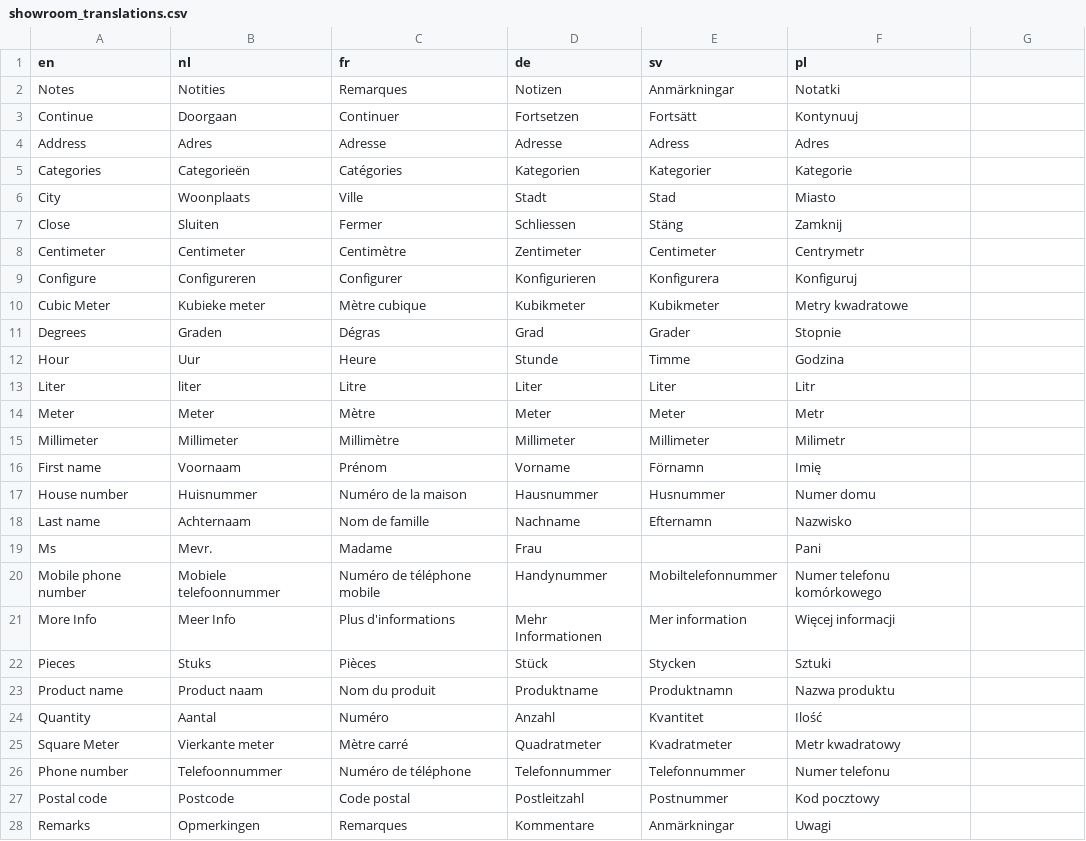
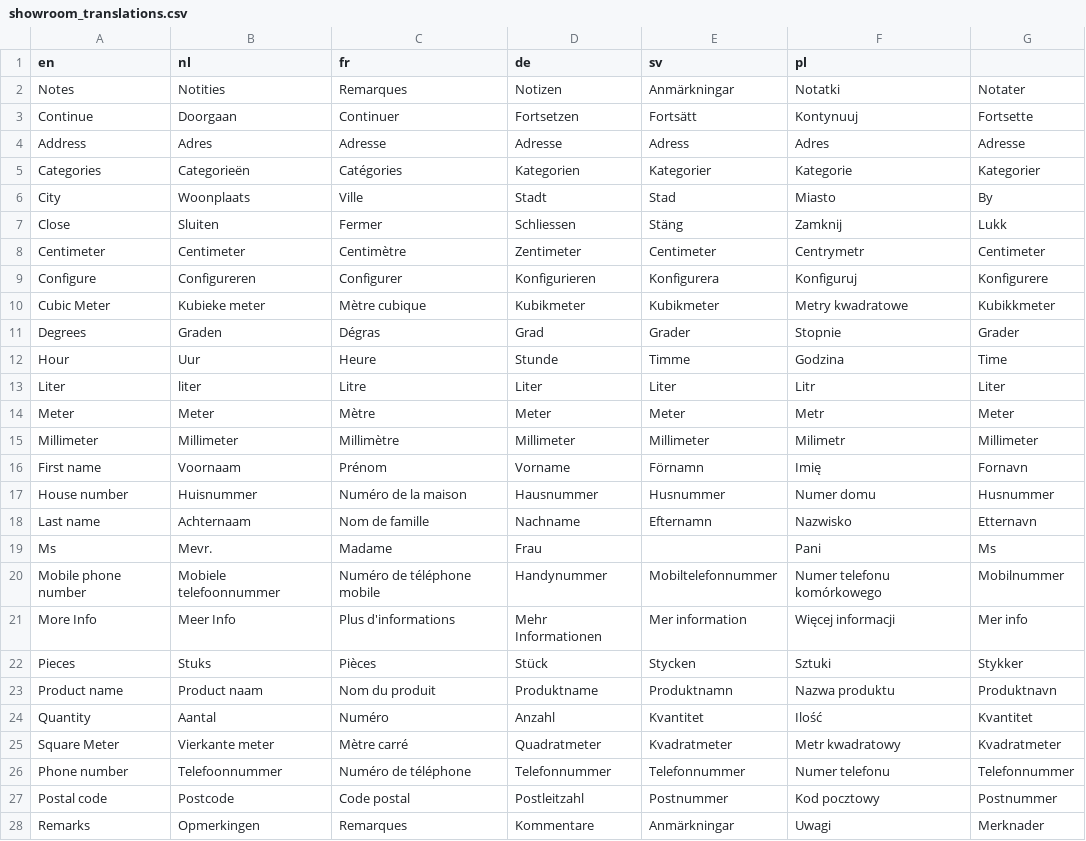
Before and after one commit to mirela88/translations, a CSV file: showroom_translations.csv, drawn as a sheet; only a part is shown; the diff covers the shown part only.

Commit message:
Update showroom_translations.csv
Additional translation in Norwegian to the showroom

```diff
--- a/showroom_translations.csv
+++ b/showroom_translations.csv
@@ -1,28 +1,28 @@
 en;nl;fr;de;sv;pl
-Notes;Notities;Remarques;Notizen;Anmärkningar;Notatki
-Continue;Doorgaan;Continuer;Fortsetzen;Fortsätt;Kontynuuj
-Address;Adres;Adresse;Adresse;Adress;Adres
-Categories;Categorieën;Catégories;Kategorien;Kategorier;Kategorie
-City;Woonplaats;Ville;Stadt;Stad;Miasto
-Close;Sluiten;Fermer;Schliessen;Stäng;Zamknij
-Centimeter;Centimeter;Centimètre;Zentimeter;Centimeter;Centrymetr
-Configure;Configureren;Configurer;Konfigurieren;Konfigurera;Konfiguruj
-Cubic Meter;Kubieke meter;Mètre cubique;Kubikmeter;Kubikmeter;Metry kwadratowe
-Degrees;Graden;Dégras;Grad;Grader;Stopnie
-Hour;Uur;Heure;Stunde;Timme;Godzina
-Liter;liter;Litre;Liter;Liter;Litr
-Meter;Meter;Mètre;Meter;Meter;Metr
-Millimeter;Millimeter;Millimètre;Millimeter;Millimeter;Milimetr
-First name;Voornaam;Prénom;Vorname;Förnamn;Imię
-House number;Huisnummer;Numéro de la maison;Hausnummer;Husnummer;Numer domu
-Last name;Achternaam;Nom de famille;Nachname;Efternamn;Nazwisko
-Ms;Mevr.;Madame;Frau;;Pani
-Mobile phone number;Mobiele telefoonnummer;Numéro de téléphone mobile;Handynummer;Mobiltelefonnummer;Numer telefonu komórkowego
-More Info;Meer Info;Plus d'informations;Mehr Informationen;Mer information;Więcej informacji
-Pieces;Stuks;Pièces;Stück;Stycken;Sztuki
-Product name;Product naam;Nom du produit;Produktname;Produktnamn;Nazwa produktu
-Quantity;Aantal;Numéro;Anzahl;Kvantitet;Ilość
-Square Meter;Vierkante meter;Mètre carré;Quadratmeter;Kvadratmeter;Metr kwadratowy
-Phone number;Telefoonnummer;Numéro de téléphone;Telefonnummer;Telefonnummer;Numer telefonu
-Postal code;Postcode;Code postal;Postleitzahl;Postnummer;Kod pocztowy
-Remarks;Opmerkingen;Remarques;Kommentare;Anmärkningar;Uwagi
+Notes;Notities;Remarques;Notizen;Anmärkningar;Notatki;Notater
+Continue;Doorgaan;Continuer;Fortsetzen;Fortsätt;Kontynuuj;Fortsette
+Address;Adres;Adresse;Adresse;Adress;Adres;Adresse
+Categories;Categorieën;Catégories;Kategorien;Kategorier;Kategorie;Kategorier
+City;Woonplaats;Ville;Stadt;Stad;Miasto;By
+Close;Sluiten;Fermer;Schliessen;Stäng;Zamknij;Lukk
+Centimeter;Centimeter;Centimètre;Zentimeter;Centimeter;Centrymetr;Centimeter
+Configure;Configureren;Configurer;Konfigurieren;Konfigurera;Konfiguruj;Konfigurere
+Cubic Meter;Kubieke meter;Mètre cubique;Kubikmeter;Kubikmeter;Metry kwadratowe;Kubikkmeter
+Degrees;Graden;Dégras;Grad;Grader;Stopnie;Grader
+Hour;Uur;Heure;Stunde;Timme;Godzina;Time
+Liter;liter;Litre;Liter;Liter;Litr;Liter
+Meter;Meter;Mètre;Meter;Meter;Metr;Meter
+Millimeter;Millimeter;Millimètre;Millimeter;Millimeter;Milimetr;Millimeter
+First name;Voornaam;Prénom;Vorname;Förnamn;Imię;Fornavn
+House number;Huisnummer;Numéro de la maison;Hausnummer;Husnummer;Numer domu;Husnummer
+Last name;Achternaam;Nom de famille;Nachname;Efternamn;Nazwisko;Etternavn
+Ms;Mevr.;Madame;Frau;;Pani;Ms
+Mobile phone number;Mobiele telefoonnummer;Numéro de téléphone mobile;Handynummer;Mobiltelefonnummer;Numer telefonu komórkowego;Mobilnummer
+More Info;Meer Info;Plus d'informations;Mehr Informationen;Mer information;Więcej informacji;Mer info
+Pieces;Stuks;Pièces;Stück;Stycken;Sztuki;Stykker
+Product name;Product naam;Nom du produit;Produktname;Produktnamn;Nazwa produktu;Produktnavn
+Quantity;Aantal;Numéro;Anzahl;Kvantitet;Ilość;Kvantitet
+Square Meter;Vierkante meter;Mètre carré;Quadratmeter;Kvadratmeter;Metr kwadratowy;Kvadratmeter
+Phone number;Telefoonnummer;Numéro de téléphone;Telefonnummer;Telefonnummer;Numer telefonu;Telefonnummer
+Postal code;Postcode;Code postal;Postleitzahl;Postnummer;Kod pocztowy;Postnummer
+Remarks;Opmerkingen;Remarques;Kommentare;Anmärkningar;Uwagi;Merknader
```
Also changed, not shown: 119 edited cells elsewhere in this file.
